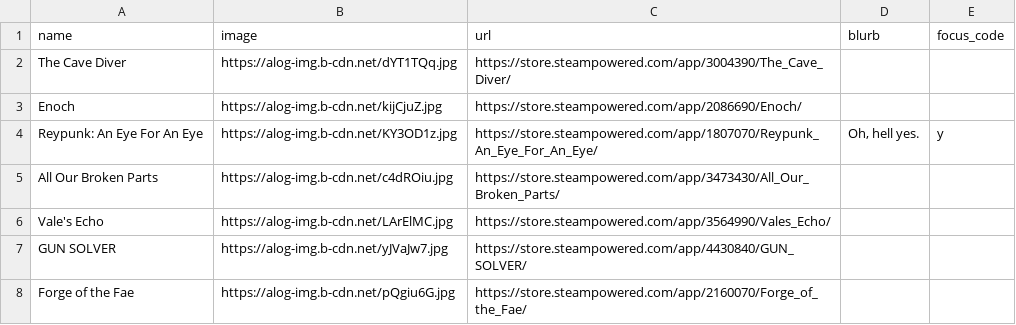
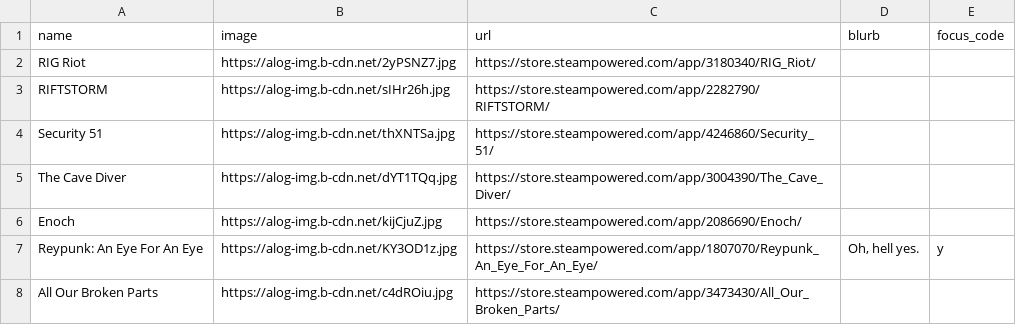
Before and after one commit to RaycatWhoDat/games-list, a CSV file: public/games.csv, drawn as a sheet; only a part is shown; the shorter side is filled out with more unchanged rows; the diff names each change by its address in the sheet, - before the commit and + after, or states it on an @@ line.

Commit message:
Add new game entries to games.csv
Added new game entries with images and URLs to games.csv.

```diff
--- a/public/games.csv
+++ b/public/games.csv
+row 2: RIG Riot | https://alog-img.b-cdn.net/2yPSNZ7.jpg | https://store.steampowered.com/app/3180340/RIG_Riot/
+row 3: RIFTSTORM | https://alog-img.b-cdn.net/sIHr26h.jpg | https://store.steampowered.com/app/2282790/RIFTSTORM/
+row 4: Security 51 | https://alog-img.b-cdn.net/thXNTSa.jpg | https://store.steampowered.com/app/4246860/Security_51/
```
